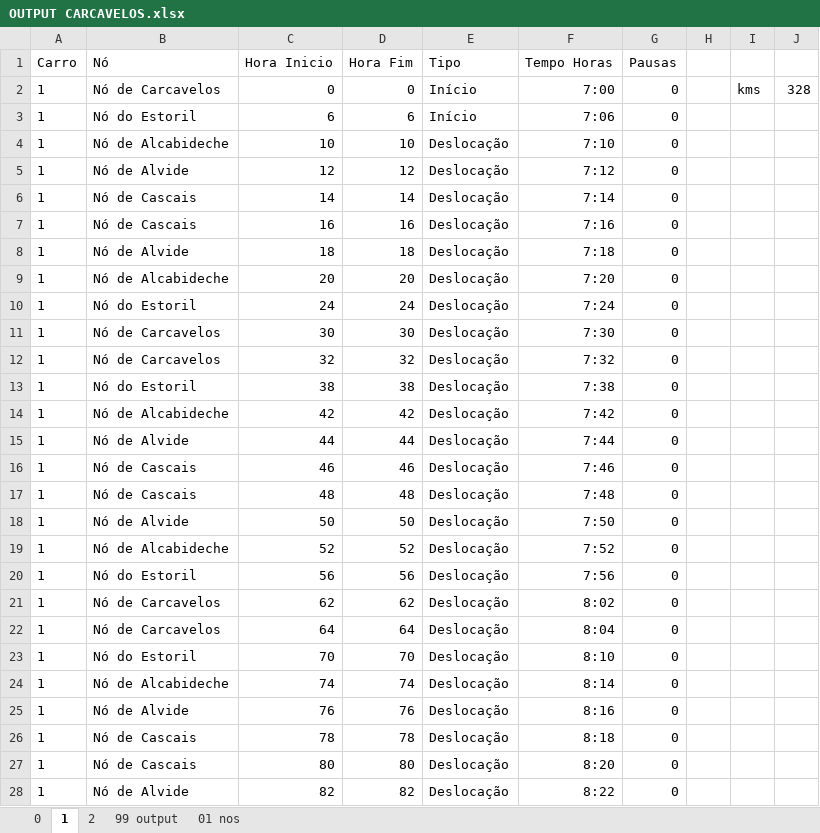
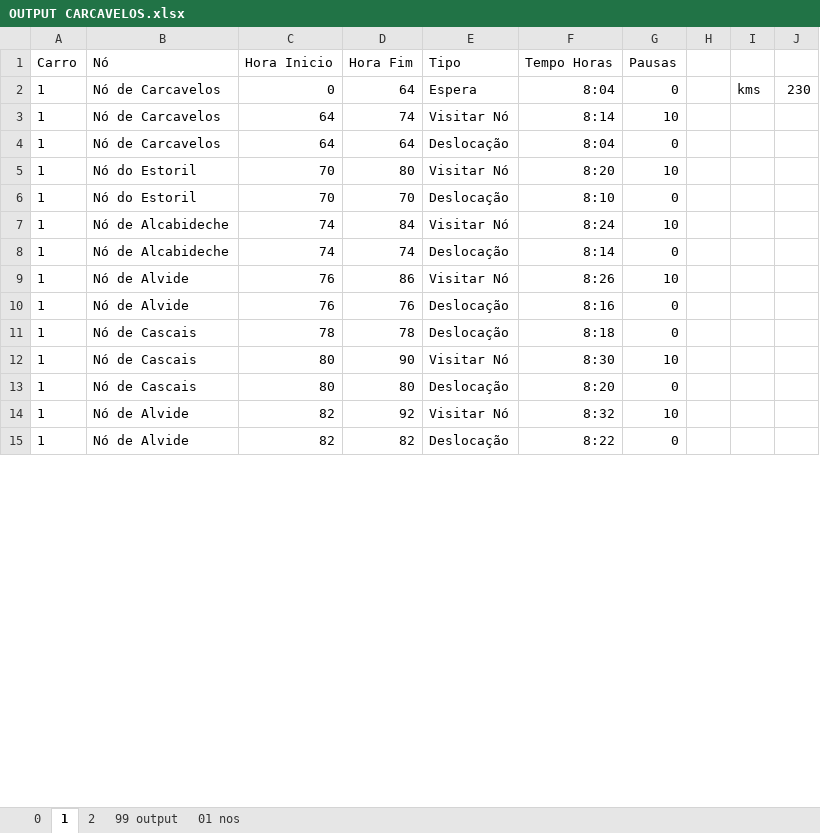
Before and after one commit to lilianaarramalho/BRISA_ROTAS, an Excel workbook: dados/OUTPUT CARCAVELOS.xlsx, sheet 1, drawn as a sheet; only a part is shown; values as stored, in another font and other column widths than the file's, no borders; table styles not drawn; removed rows and columns are numbered as before the commit, all else as after; the diff covers the shown part only; the diff names each change by its address in the sheet, - before the commit and + after, or states it on an @@ line.

```diff
--- a/dados/OUTPUT CARCAVELOS.xlsx (sheet 1)
+++ b/dados/OUTPUT CARCAVELOS.xlsx (sheet 1)
-D2 (Hora Fim): 0
+D2 (Hora Fim): 64
-E2 (Tipo): Início
+E2 (Tipo): Espera
-F2 (Tempo Horas): 7:00
+F2 (Tempo Horas): 8:04
-J2: 328
+J2: 230
-row 3: 1 | Nó do Estoril | 6 | 6 | Início | 7:06 | 0
-row 4: 1 | Nó de Alcabideche | 10 | 10 | Deslocação | 7:10 | 0
-row 5: 1 | Nó de Alvide | 12 | 12 | Deslocação | 7:12 | 0
-row 6: 1 | Nó de Cascais | 14 | 14 | Deslocação | 7:14 | 0
-row 7: 1 | Nó de Cascais | 16 | 16 | Deslocação | 7:16 | 0
-row 8: 1 | Nó de Alvide | 18 | 18 | Deslocação | 7:18 | 0
-row 9: 1 | Nó de Alcabideche | 20 | 20 | Deslocação | 7:20 | 0
-row 10: 1 | Nó do Estoril | 24 | 24 | Deslocação | 7:24 | 0
-row 11: 1 | Nó de Carcavelos | 30 | 30 | Deslocação | 7:30 | 0
-row 12: 1 | Nó de Carcavelos | 32 | 32 | Deslocação | 7:32 | 0
-row 13: 1 | Nó do Estoril | 38 | 38 | Deslocação | 7:38 | 0
-row 14: 1 | Nó de Alcabideche | 42 | 42 | Deslocação | 7:42 | 0
-row 15: 1 | Nó de Alvide | 44 | 44 | Deslocação | 7:44 | 0
-row 16: 1 | Nó de Cascais | 46 | 46 | Deslocação | 7:46 | 0
-row 17: 1 | Nó de Cascais | 48 | 48 | Deslocação | 7:48 | 0
-row 18: 1 | Nó de Alvide | 50 | 50 | Deslocação | 7:50 | 0
-row 19: 1 | Nó de Alcabideche | 52 | 52 | Deslocação | 7:52 | 0
-row 20: 1 | Nó do Estoril | 56 | 56 | Deslocação | 7:56 | 0
-C3 (Hora Inicio): 62
+C3 (Hora Inicio): 64
-D3 (Hora Fim): 62
+D3 (Hora Fim): 74
-E3 (Tipo): Deslocação
+E3 (Tipo): Visitar Nó
-F3 (Tempo Horas): 8:02
+F3 (Tempo Horas): 8:14
-G3 (Pausas): 0
+G3 (Pausas): 10
+row 5: 1 | Nó do Estoril | 70 | 80 | Visitar Nó | 8:20 | 10
+row 7: 1 | Nó de Alcabideche | 74 | 84 | Visitar Nó | 8:24 | 10
+row 9: 1 | Nó de Alvide | 76 | 86 | Visitar Nó | 8:26 | 10
+row 12: 1 | Nó de Cascais | 80 | 90 | Visitar Nó | 8:30 | 10
+row 14: 1 | Nó de Alvide | 82 | 92 | Visitar Nó | 8:32 | 10
```
Also changed, not shown: 9 added rows, 27 removed rows and 165 edited cells elsewhere in this sheet, sheet 99 output, sheet 0, formulas that keep their value, 5 other files.
